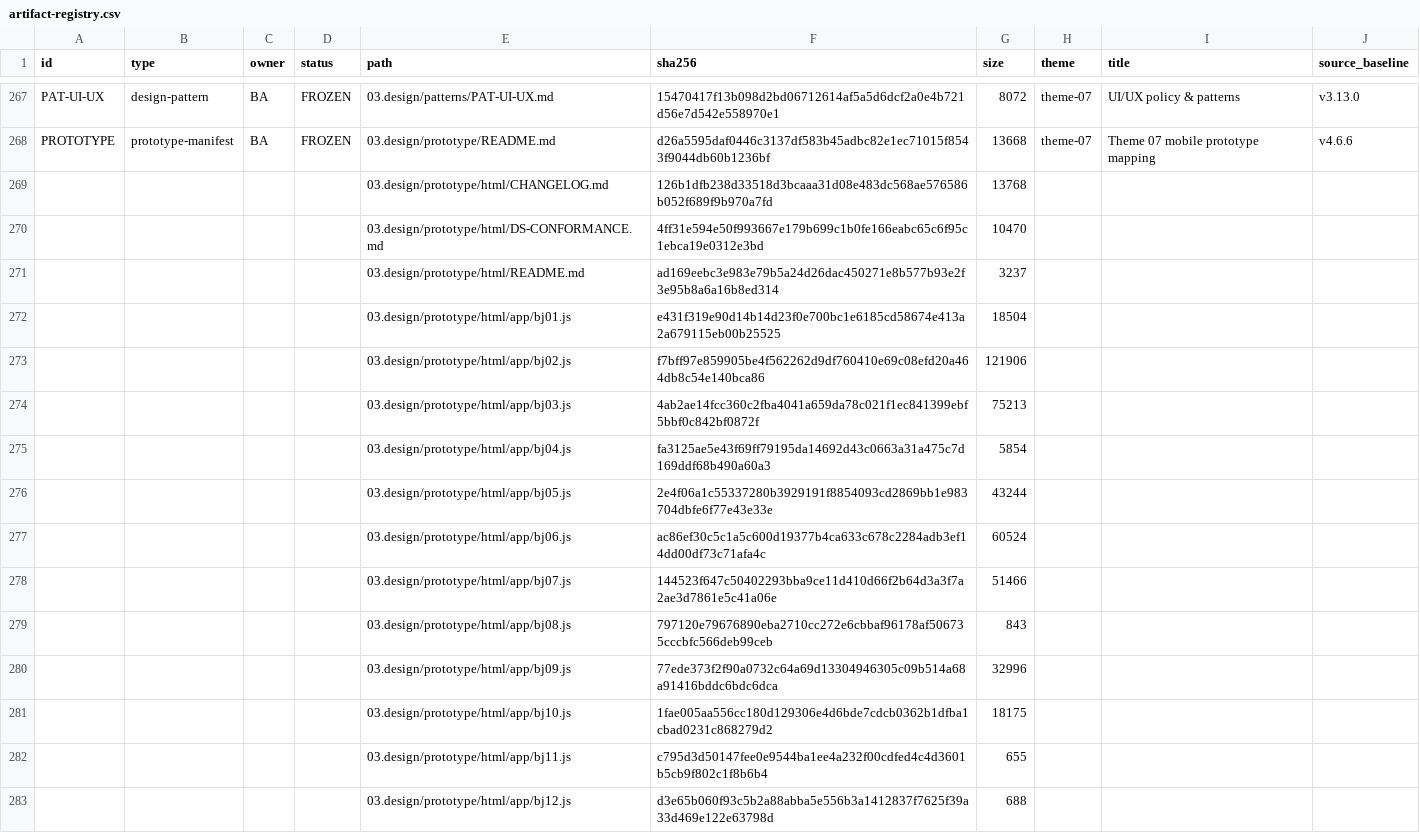
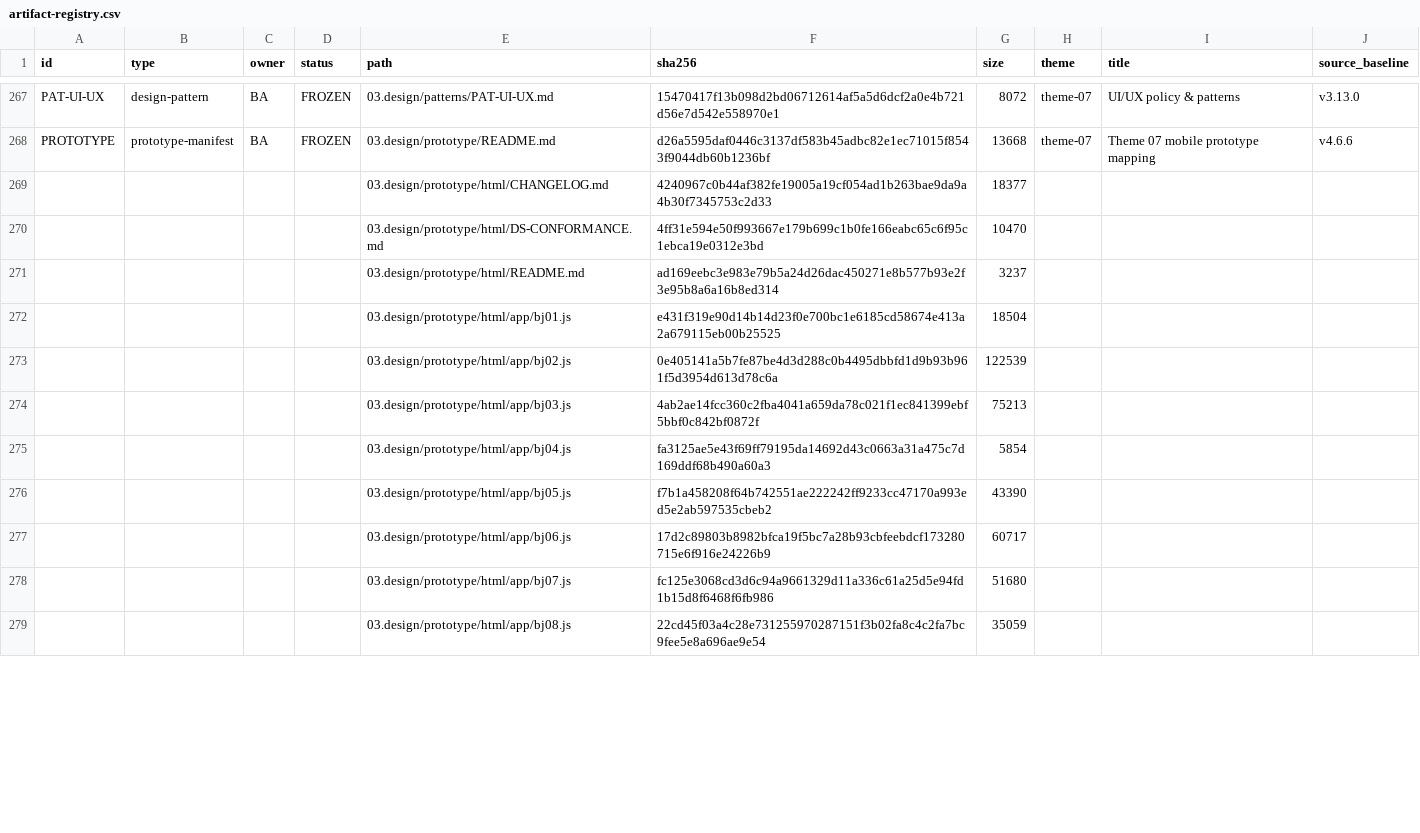
Before and after one commit to DsChien102/erp-sales-inventory, a CSV file: specs/themes/theme-07/09.generated/registries/artifact-registry.csv, drawn as a sheet; only a part is shown, gaps mark what is left out; the diff covers the shown part only.

```diff
--- a/specs/themes/theme-07/09.generated/registries/artifact-registry.csv
+++ b/specs/themes/theme-07/09.generated/registries/artifact-registry.csv
@@ -268,3 +268,3 @@ PAT-UI-UX,design-pattern,BA,FROZEN,03.design/patterns/PAT-UI-UX.md,15470417f13b0
 PROTOTYPE,prototype-manifest,BA,FROZEN,03.design/prototype/README.md,d26a5595daf0446c3137df583b45adbc82e1ec71015f8543f9044db60b1236bf,13668,theme-07,Theme 07 mobile prototype mapping,v4.6.6
-,,,,03.design/prototype/html/CHANGELOG.md,126b1dfb238d33518d3bcaaa31d08e483dc568ae576586b052f689f9b970a7fd,13768,,,
+,,,,03.design/prototype/html/CHANGELOG.md,4240967c0b44af382fe19005a19cf054ad1b263bae9da9a4b30f7345753c2d33,18377,,,
 ,,,,03.design/prototype/html/DS-CONFORMANCE.md,4ff31e594e50f993667e179b699c1b0fe166eabc65c6f95c1ebca19e0312e3bd,10470,,,
@@ -272,12 +272,8 @@ PROTOTYPE,prototype-manifest,BA,FROZEN,03.design/prototype/README.md,d26a5595daf
 ,,,,03.design/prototype/html/app/bj01.js,e431f319e90d14b14d23f0e700bc1e6185cd58674e413a2a679115eb00b25525,18504,,,
-,,,,03.design/prototype/html/app/bj02.js,f7bff97e859905be4f562262d9df760410e69c08efd20a464db8c54e140bca86,121906,,,
+,,,,03.design/prototype/html/app/bj02.js,0e405141a5b7fe87be4d3d288c0b4495dbbfd1d9b93b961f5d3954d613d78c6a,122539,,,
 ,,,,03.design/prototype/html/app/bj03.js,4ab2ae14fcc360c2fba4041a659da78c021f1ec841399ebf5bbf0c842bf0872f,75213,,,
 ,,,,03.design/prototype/html/app/bj04.js,fa3125ae5e43f69ff79195da14692d43c0663a31a475c7d169ddf68b490a60a3,5854,,,
-,,,,03.design/prototype/html/app/bj05.js,2e4f06a1c55337280b3929191f8854093cd2869bb1e983704dbfe6f77e43e33e,43244,,,
-,,,,03.design/prototype/html/app/bj06.js,ac86ef30c5c1a5c600d19377b4ca633c678c2284adb3ef14dd00df73c71afa4c,60524,,,
-,,,,03.design/prototype/html/app/bj07.js,144523f647c50402293bba9ce11d410d66f2b64d3a3f7a2ae3d7861e5c41a06e,51466,,,
-,,,,03.design/prototype/html/app/bj08.js,797120e79676890eba2710cc272e6cbbaf96178af506735cccbfc566deb99ceb,843,,,
-,,,,03.design/prototype/html/app/bj09.js,77ede373f2f90a0732c64a69d13304946305c09b514a68a91416bddc6bdc6dca,32996,,,
-,,,,03.design/prototype/html/app/bj10.js,1fae005aa556cc180d129306e4d6bde7cdcb0362b1dfba1cbad0231c868279d2,18175,,,
-,,,,03.design/prototype/html/app/bj11.js,c795d3d50147fee0e9544ba1ee4a232f00cdfed4c4d3601b5cb9f802c1f8b6b4,655,,,
-,,,,03.design/prototype/html/app/bj12.js,d3e65b060f93c5b2a88abba5e556b3a1412837f7625f39a33d469e122e63798d,688,,,
+,,,,03.design/prototype/html/app/bj05.js,f7b1a458208f64b742551ae222242ff9233cc47170a993ed5e2ab597535cbeb2,43390,,,
+,,,,03.design/prototype/html/app/bj06.js,17d2c89803b8982bfca19f5bc7a28b93cbfeebdcf173280715e6f916e24226b9,60717,,,
+,,,,03.design/prototype/html/app/bj07.js,fc125e3068cd3d6c94a9661329d11a336c61a25d5e94fd1b15d8f6468f6fb986,51680,,,
+,,,,03.design/prototype/html/app/bj08.js,22cd45f03a4c28e731255970287151f3b02fa8c4c2fa7bc9fee5e8a696ae9e54,35059,,,
```
Also changed, not shown: 19 added rows and 8 removed rows elsewhere in this file, 16 other files.
